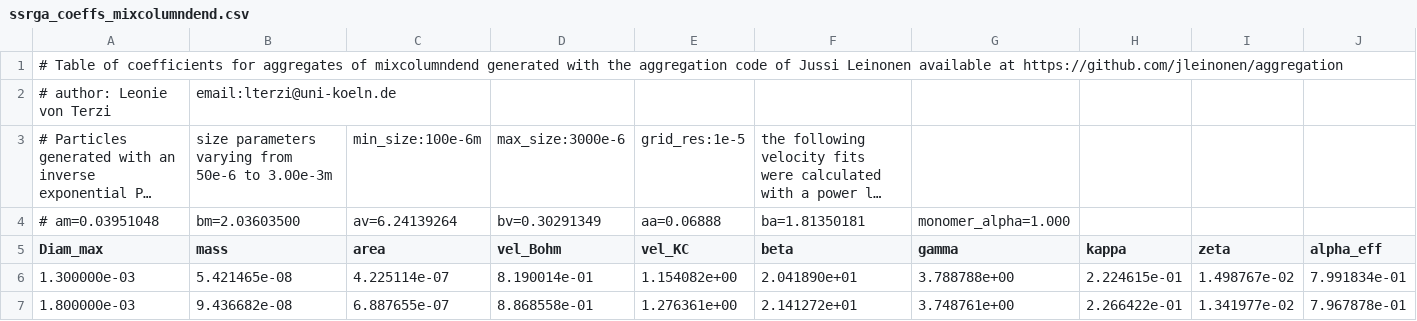
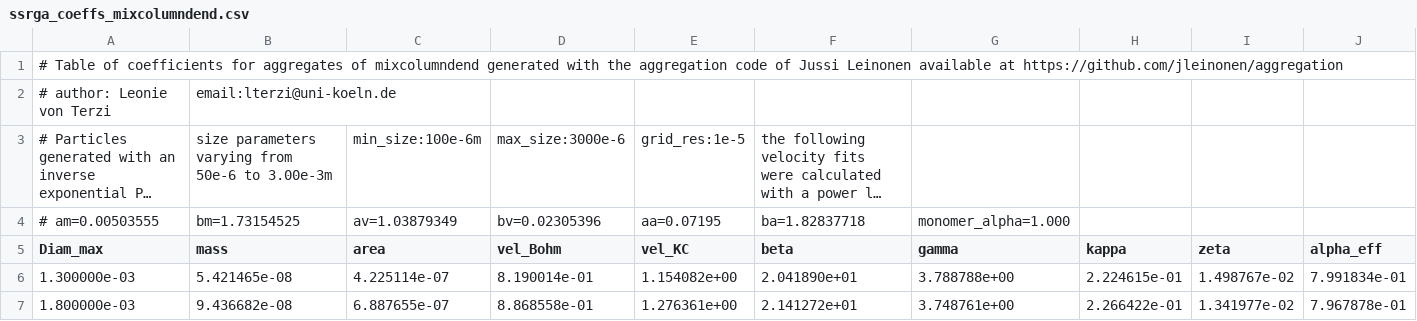
Before and after one commit to OPTIMICe-team/snowScatt, a CSV file: python/snowProperties/ssrga_coeffs_mixcolumndend.csv, drawn as a sheet; only a part is shown; long unchanged cells end in …; removed rows and columns are numbered as before the commit, all else as after; the diff names each change by its address in the sheet, - before the commit and + after, or states it on an @@ line.

```diff
--- a/python/snowProperties/ssrga_coeffs_mixcolumndend.csv
+++ b/python/snowProperties/ssrga_coeffs_mixcolumndend.csv
-row 4: # am=0.03951048 | bm=2.03603500 | av=6.24139264 | bv=0.30291349 | aa=0.06888 | ba=1.81350181 | monomer_alpha=1.000
+row 4: # am=0.00503555 | bm=1.73154525 | av=1.03879349 | bv=0.02305396 | aa=0.07195 | ba=1.82837718 | monomer_alpha=1.000
```
Also changed, not shown: python/snowProperties/ssrga_coeffs_column.csv, python/snowProperties/ssrga_coeffs_dendrite.csv, 2 other files.
